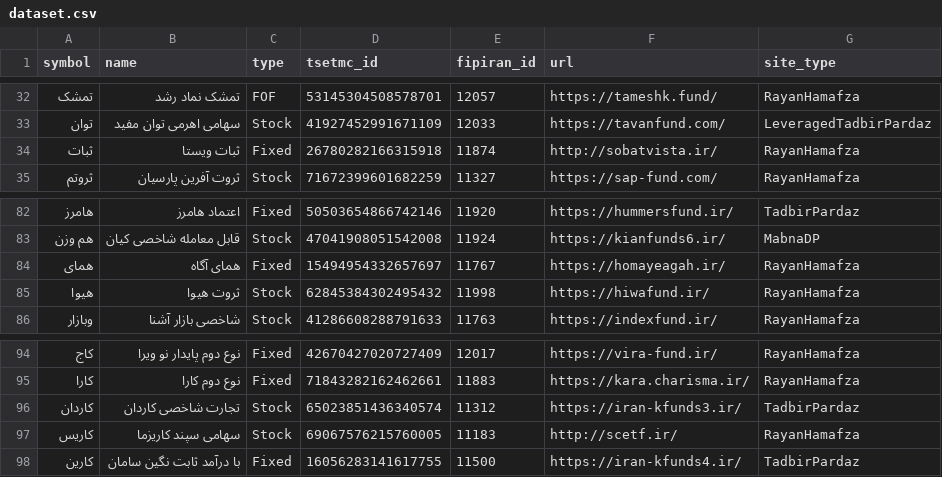
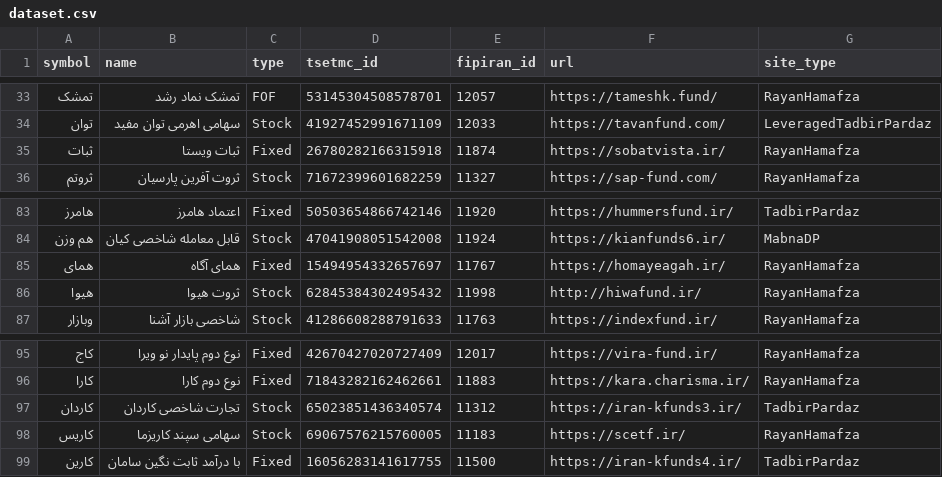
Before and after one commit to 5j9/iranetf, a CSV file: iranetf/sites/dataset.csv, drawn as a sheet; only a part is shown, gaps mark what is left out; the diff covers the shown part only.

```diff
--- a/iranetf/sites/dataset.csv
+++ b/iranetf/sites/dataset.csv
@@ -33,3 +34,3 @@
 توان,سهامی اهرمی توان مفید,Stock,41927452991671109,12033,https://tavanfund.com/,LeveragedTadbirPardaz
-ثبات,ثبات ویستا,Fixed,26780282166315918,11874,http://sobatvista.ir/,RayanHamafza
+ثبات,ثبات ویستا,Fixed,26780282166315918,11874,https://sobatvista.ir/,RayanHamafza
 ثروتم,ثروت آفرین پارسیان,Stock,71672399601682259,11327,https://sap-fund.com/,RayanHamafza
@@ -84,3 +85,3 @@
 همای,همای آگاه,Fixed,15494954332657697,11767,https://homayeagah.ir/,RayanHamafza
-هیوا,ثروت هیوا,Stock,62845384302495432,11998,https://hiwafund.ir/,RayanHamafza
+هیوا,ثروت هیوا,Stock,62845384302495432,11998,http://hiwafund.ir/,RayanHamafza
 وبازار,شاخصی بازار آشنا,Stock,41286608288791633,11763,https://indexfund.ir/,RayanHamafza
@@ -96,3 +97,3 @@
 کاردان,تجارت شاخصی کاردان,Stock,65023851436340574,11312,https://iran-kfunds3.ir/,TadbirPardaz
-کاریس,سهامی سپند کاریزما,Stock,69067576215760005,11183,http://scetf.ir/,RayanHamafza
+کاریس,سهامی سپند کاریزما,Stock,69067576215760005,11183,https://scetf.ir/,RayanHamafza
 کارین,با درآمد ثابت نگین سامان,Fixed,16056283141617755,11500,https://iran-kfunds4.ir/,TadbirPardaz
```
Also changed, not shown: 1 added row and 8 edited cells elsewhere in this file.
